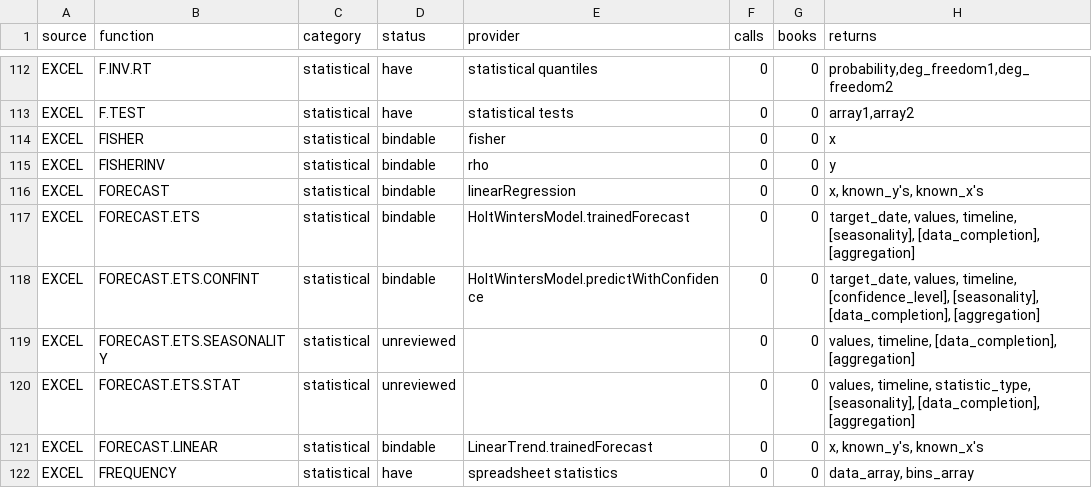
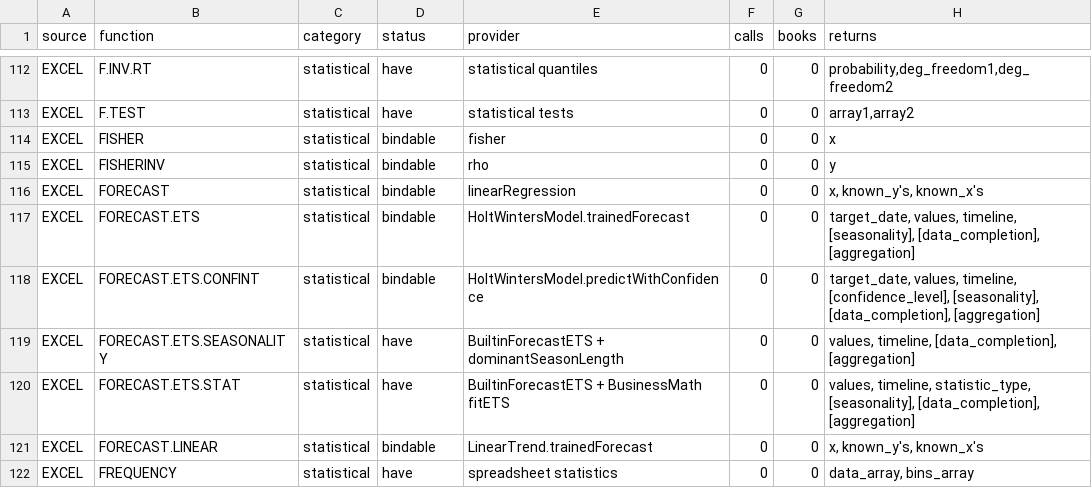
Before and after one commit to jpurnell/SwiftExcelFunctions, a TSV file: project/plans/proposals/Excel conformance/excel_function_coverage_matrix.tsv, drawn as a sheet; only a part is shown, gaps mark what is left out.

```diff
--- a/project/plans/proposals/Excel conformance/excel_function_coverage_matrix.tsv
+++ b/project/plans/proposals/Excel conformance/excel_function_coverage_matrix.tsv
@@ -118,4 +118,4 @@ EXCEL	FORECAST.ETS	statistical	bindable	HoltWintersModel.trainedForecast	0	0	tar
 EXCEL	FORECAST.ETS.CONFINT	statistical	bindable	HoltWintersModel.predictWithConfidence	0	0	target_date, values, timeline, [confidence_level], [seasonality], [data_completion], [aggregation]
-EXCEL	FORECAST.ETS.SEASONALITY	statistical	unreviewed		0	0	values, timeline, [data_completion], [aggregation]
-EXCEL	FORECAST.ETS.STAT	statistical	unreviewed		0	0	values, timeline, statistic_type, [seasonality], [data_completion], [aggregation]
+EXCEL	FORECAST.ETS.SEASONALITY	statistical	have	BuiltinForecastETS + dominantSeasonLength	0	0	values, timeline, [data_completion], [aggregation]
+EXCEL	FORECAST.ETS.STAT	statistical	have	BuiltinForecastETS + BusinessMath fitETS	0	0	values, timeline, statistic_type, [seasonality], [data_completion], [aggregation]
 EXCEL	FORECAST.LINEAR	statistical	bindable	LinearTrend.trainedForecast	0	0	x, known_y's, known_x's
```
Also changed, not shown: 4 other files.
